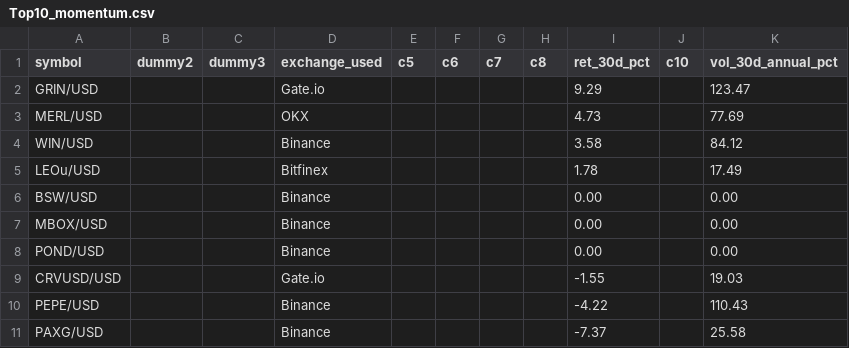
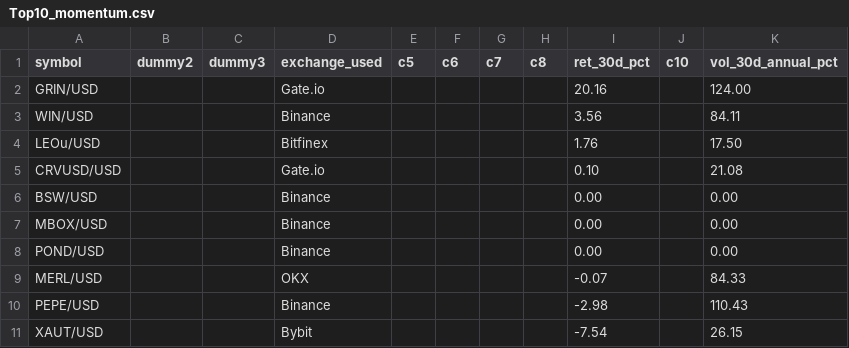
Before and after one commit to Bencode92/stock-analysis-platform, a CSV file: data/filtered/Top10_momentum.csv, drawn as a sheet.

```diff
--- a/data/filtered/Top10_momentum.csv
+++ b/data/filtered/Top10_momentum.csv
@@ -1,6 +1,6 @@
 symbol,dummy2,dummy3,exchange_used,c5,c6,c7,c8,ret_30d_pct,c10,vol_30d_annual_pct
-"GRIN/USD","","","Gate.io","","","","","9.29","","123.47"
-"MERL/USD","","","OKX","","","","","4.73","","77.69"
-"WIN/USD","","","Binance","","","","","3.58","","84.12"
-"LEOu/USD","","","Bitfinex","","","","","1.78","","17.49"
+"GRIN/USD","","","Gate.io","","","","","20.16","","124.00"
+"WIN/USD","","","Binance","","","","","3.56","","84.11"
+"LEOu/USD","","","Bitfinex","","","","","1.76","","17.50"
+"CRVUSD/USD","","","Gate.io","","","","","0.10","","21.08"
 "BSW/USD","","","Binance","","","","","0.00","","0.00"
@@ -8,4 +8,4 @@ symbol,dummy2,dummy3,exchange_used,c5,c6,c7,c8,ret_30d_pct,c10,vol_30d_annual_pc
 "POND/USD","","","Binance","","","","","0.00","","0.00"
-"CRVUSD/USD","","","Gate.io","","","","","-1.55","","19.03"
-"PEPE/USD","","","Binance","","","","","-4.22","","110.43"
-"PAXG/USD","","","Binance","","","","","-7.37","","25.58"
+"MERL/USD","","","OKX","","","","","-0.07","","84.33"
+"PEPE/USD","","","Binance","","","","","-2.98","","110.43"
+"XAUT/USD","","","Bybit","","","","","-7.54","","26.15"
```
Also changed, not shown: data/filtered/Crypto_filtered_volatility.csv, data/filtered/Crypto_rejected_volatility.csv, 3 other files.
